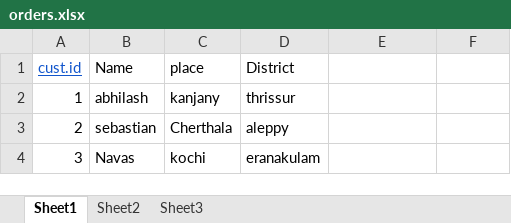
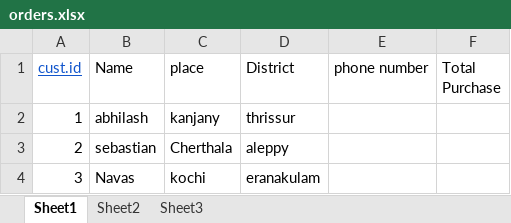
Before and after one commit to abhilashkb/python-spreadsheet-update, an Excel workbook: orders.xlsx, sheet Sheet1, drawn as a sheet; values as stored, in another font and other column widths than the file's, no borders; charts and pictures not drawn; the diff names each change by its address in the sheet, - before the commit and + after, or states it on an @@ line.

```diff
--- a/orders.xlsx (sheet Sheet1)
+++ b/orders.xlsx (sheet Sheet1)
-E1: (empty)
+E1: phone number
-F1: (empty)
+F1: Total Purchase
```
Also changed, not shown: sheet Sheet3, charts or pictures, solution.xlsx, 2 other files.
